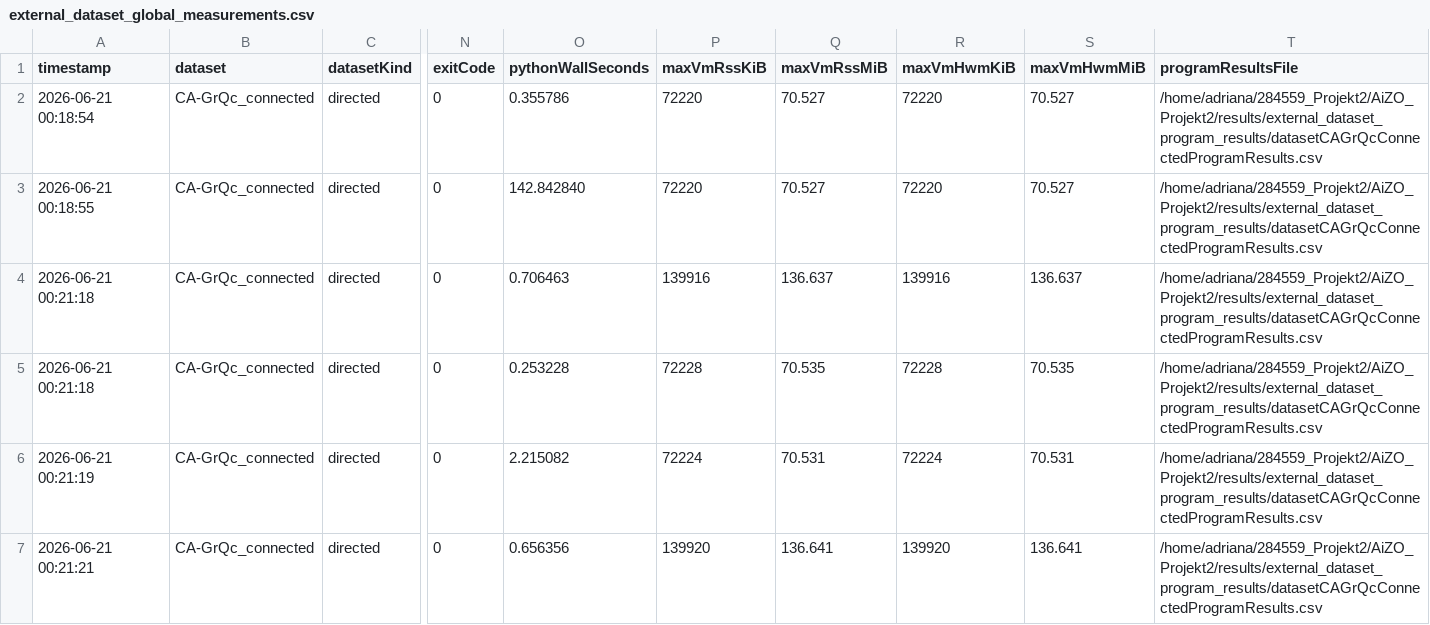
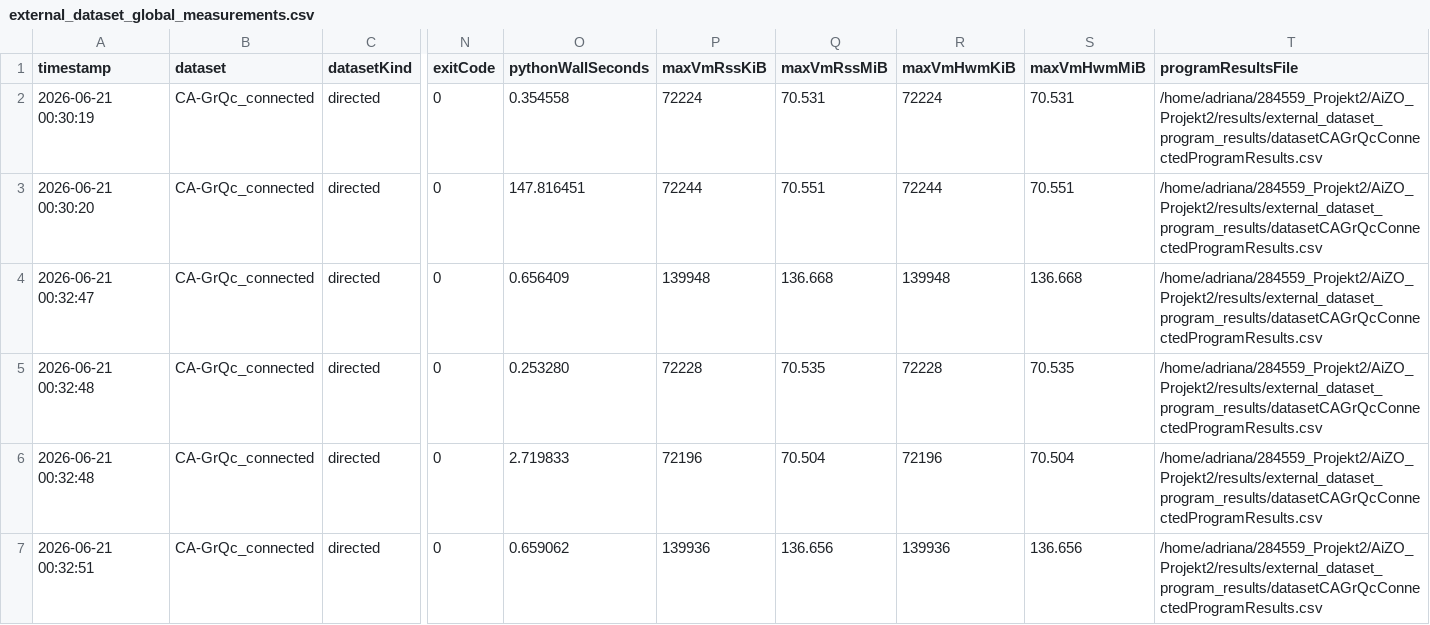
Before and after one commit to evermss/AiZO_Projekt2, a CSV file: results/external_dataset_global_measurements.csv, drawn as a sheet; only a part is shown, gaps mark what is left out; the diff covers the shown part only; the diff names each change by its address in the sheet, - before the commit and + after, or states it on an @@ line.

Commit message:
Add external dataset measurement script

```diff
--- a/results/external_dataset_global_measurements.csv
+++ b/results/external_dataset_global_measurements.csv
-A2 (timestamp): 2026-06-21 00:18:54
+A2 (timestamp): 2026-06-21 00:30:19
-O2 (pythonWallSeconds): 0.355786
+O2 (pythonWallSeconds): 0.354558
-P2 (maxVmRssKiB): 72220
+P2 (maxVmRssKiB): 72224
-Q2 (maxVmRssMiB): 70.527
+Q2 (maxVmRssMiB): 70.531
-R2 (maxVmHwmKiB): 72220
+R2 (maxVmHwmKiB): 72224
-S2 (maxVmHwmMiB): 70.527
+S2 (maxVmHwmMiB): 70.531
-A3 (timestamp): 2026-06-21 00:18:55
+A3 (timestamp): 2026-06-21 00:30:20
-O3 (pythonWallSeconds): 142.842840
+O3 (pythonWallSeconds): 147.816451
-P3 (maxVmRssKiB): 72220
+P3 (maxVmRssKiB): 72244
-Q3 (maxVmRssMiB): 70.527
+Q3 (maxVmRssMiB): 70.551
-R3 (maxVmHwmKiB): 72220
+R3 (maxVmHwmKiB): 72244
-S3 (maxVmHwmMiB): 70.527
+S3 (maxVmHwmMiB): 70.551
-A4 (timestamp): 2026-06-21 00:21:18
+A4 (timestamp): 2026-06-21 00:32:47
-O4 (pythonWallSeconds): 0.706463
+O4 (pythonWallSeconds): 0.656409
-P4 (maxVmRssKiB): 139916
+P4 (maxVmRssKiB): 139948
-Q4 (maxVmRssMiB): 136.637
+Q4 (maxVmRssMiB): 136.668
-R4 (maxVmHwmKiB): 139916
+R4 (maxVmHwmKiB): 139948
-S4 (maxVmHwmMiB): 136.637
+S4 (maxVmHwmMiB): 136.668
-A5 (timestamp): 2026-06-21 00:21:18
+A5 (timestamp): 2026-06-21 00:32:48
-O5 (pythonWallSeconds): 0.253228
+O5 (pythonWallSeconds): 0.253280
-A6 (timestamp): 2026-06-21 00:21:19
+A6 (timestamp): 2026-06-21 00:32:48
-O6 (pythonWallSeconds): 2.215082
+O6 (pythonWallSeconds): 2.719833
-P6 (maxVmRssKiB): 72224
+P6 (maxVmRssKiB): 72196
-Q6 (maxVmRssMiB): 70.531
+Q6 (maxVmRssMiB): 70.504
-R6 (maxVmHwmKiB): 72224
+R6 (maxVmHwmKiB): 72196
-S6 (maxVmHwmMiB): 70.531
+S6 (maxVmHwmMiB): 70.504
-A7 (timestamp): 2026-06-21 00:21:21
+A7 (timestamp): 2026-06-21 00:32:51
-O7 (pythonWallSeconds): 0.656356
+O7 (pythonWallSeconds): 0.659062
-P7 (maxVmRssKiB): 139920
+P7 (maxVmRssKiB): 139936
-Q7 (maxVmRssMiB): 136.641
+Q7 (maxVmRssMiB): 136.656
-R7 (maxVmHwmKiB): 139920
+R7 (maxVmHwmKiB): 139936
-S7 (maxVmHwmMiB): 136.641
+S7 (maxVmHwmMiB): 136.656
```
Also changed, not shown: 20 edited cells elsewhere in this file.
